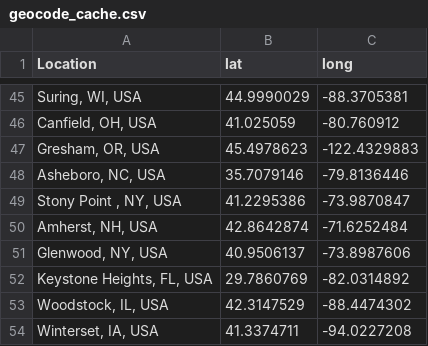
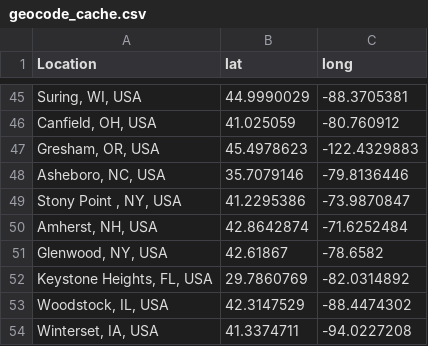
Before and after one commit to ekaizar/NACSW-Trials-Map, a CSV file: geocode_cache.csv, drawn as a sheet; only a part is shown, gaps mark what is left out.

Commit message:
Update geocode_cache.csv with new location data
Replaced all entries in geocode_cache.csv with new data.

```diff
--- a/geocode_cache.csv
+++ b/geocode_cache.csv
@@ -50,3 +50,3 @@
 "Amherst, NH, USA",42.8642874,-71.6252484
-"Glenwood, NY, USA",40.9506137,-73.8987606
+"Glenwood, NY, USA",42.61867, -78.6582
 "Keystone Heights, FL, USA",29.7860769,-82.0314892
```
